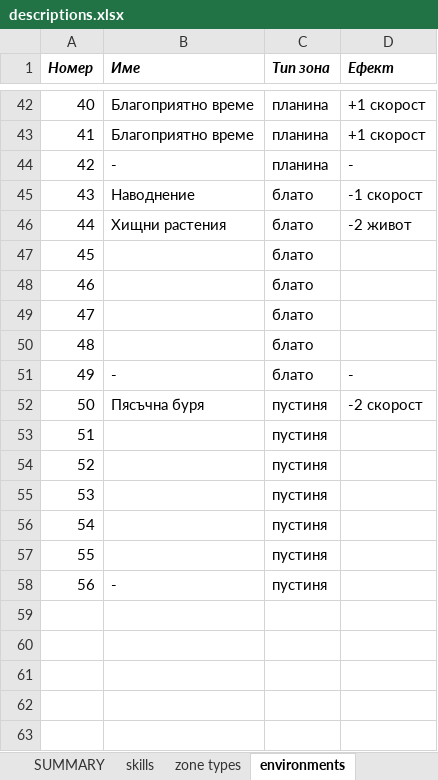
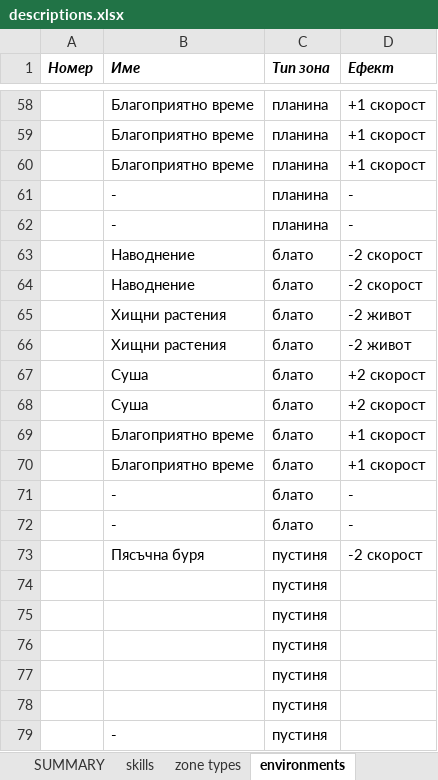
Before and after one commit to krasimirkolev/hex_rpg, an Excel workbook: descriptions.xlsx, sheet environments, drawn as a sheet; only a part is shown, gaps mark what is left out; values as stored, in another font and other column widths than the file's, no borders; removed rows and columns are numbered as before the commit, all else as after; the diff covers the shown part only; the diff names each change by its address in the sheet, - before the commit and + after, or states it on an @@ line.

Commit message:
fix: some environments and zones added

```diff
--- a/descriptions.xlsx (sheet environments)
+++ b/descriptions.xlsx (sheet environments)
-A58 (Номер): 40
+A58 (Номер): (empty)
-A59 (Номер): 41
+A59 (Номер): (empty)
+row 60:  | Благоприятно време | планина | +1 скорост
-A61 (Номер): 42
+A61 (Номер): (empty)
+row 62:  | - | планина | -
-A63 (Номер): 43
+A63 (Номер): (empty)
-D63 (Ефект): -1 скорост
+D63 (Ефект): -2 скорост
+row 64:  | Наводнение | блато | -2 скорост
-A65 (Номер): 44
+A65 (Номер): (empty)
-row 47: 45 |  | блато
-row 48: 46 |  | блато
-row 49: 47 |  | блато
-row 50: 48 |  | блато
+row 66:  | Хищни растения | блато | -2 живот
+row 67:  | Суша | блато | +2 скорост
+row 68:  | Суша | блато | +2 скорост
+row 69:  | Благоприятно време | блато | +1 скорост
+row 70:  | Благоприятно време | блато | +1 скорост
-A71 (Номер): 49
+A71 (Номер): (empty)
+row 72:  | - | блато | -
-A73 (Номер): 50
+A73 (Номер): (empty)
-A74 (Номер): 51
+A74 (Номер): (empty)
-A75 (Номер): 52
+A75 (Номер): (empty)
-A76 (Номер): 53
+A76 (Номер): (empty)
-A77 (Номер): 54
+A77 (Номер): (empty)
-A78 (Номер): 55
+A78 (Номер): (empty)
-A79 (Номер): 56
+A79 (Номер): (empty)
```
Also changed, not shown: 25 added rows, 9 removed rows and 30 edited cells elsewhere in this sheet, 2 other files.
